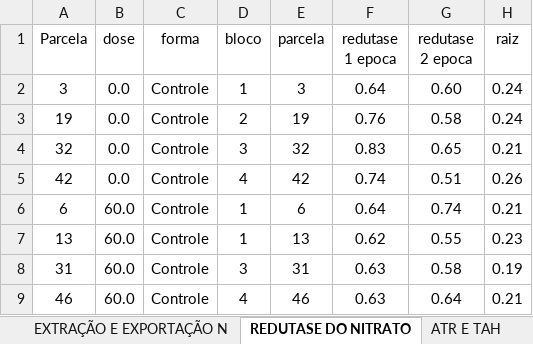
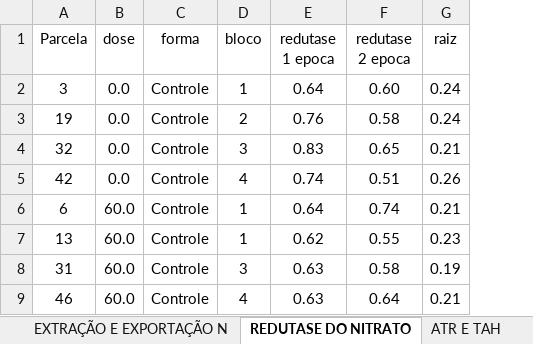
Before and after one commit to arpanosso/cana-ajferreira, an Excel workbook: data-raw/DADOS_N+MO_SOCA.xlsx, sheet REDUTASE DO NITRATO, drawn as a sheet; only a part is shown; values as stored, in another font and other column widths than the file's, no borders; the diff names each change by its address in the sheet, - before the commit and + after, or states it on an @@ line.

```diff
--- a/data-raw/DADOS_N+MO_SOCA.xlsx (sheet REDUTASE DO NITRATO)
+++ b/data-raw/DADOS_N+MO_SOCA.xlsx (sheet REDUTASE DO NITRATO)
-column E (parcela), rows 2-9: 3 | 19 | 32 | 42 | 6 | 13 | 31 | 46
```
Also changed, not shown: 11 other files.
